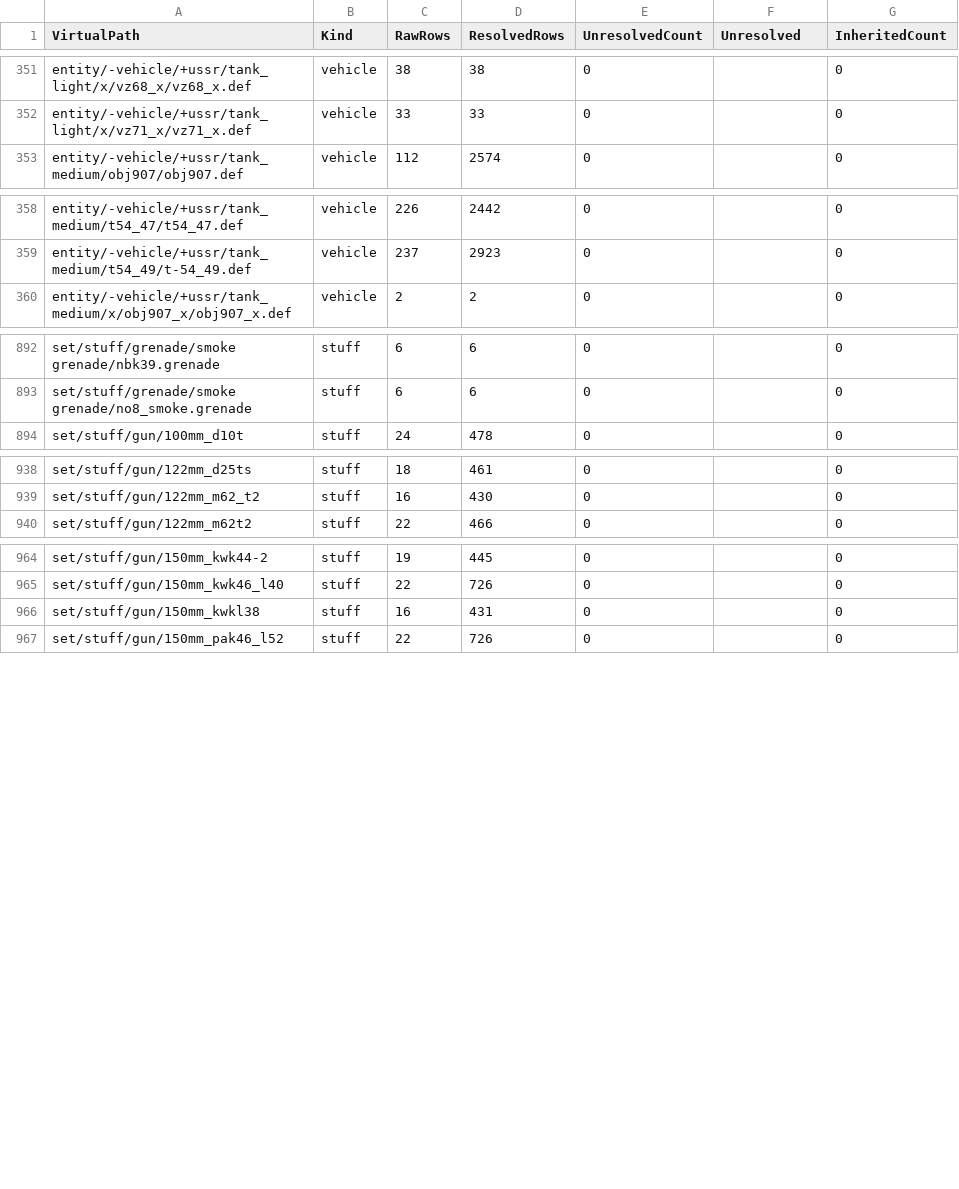
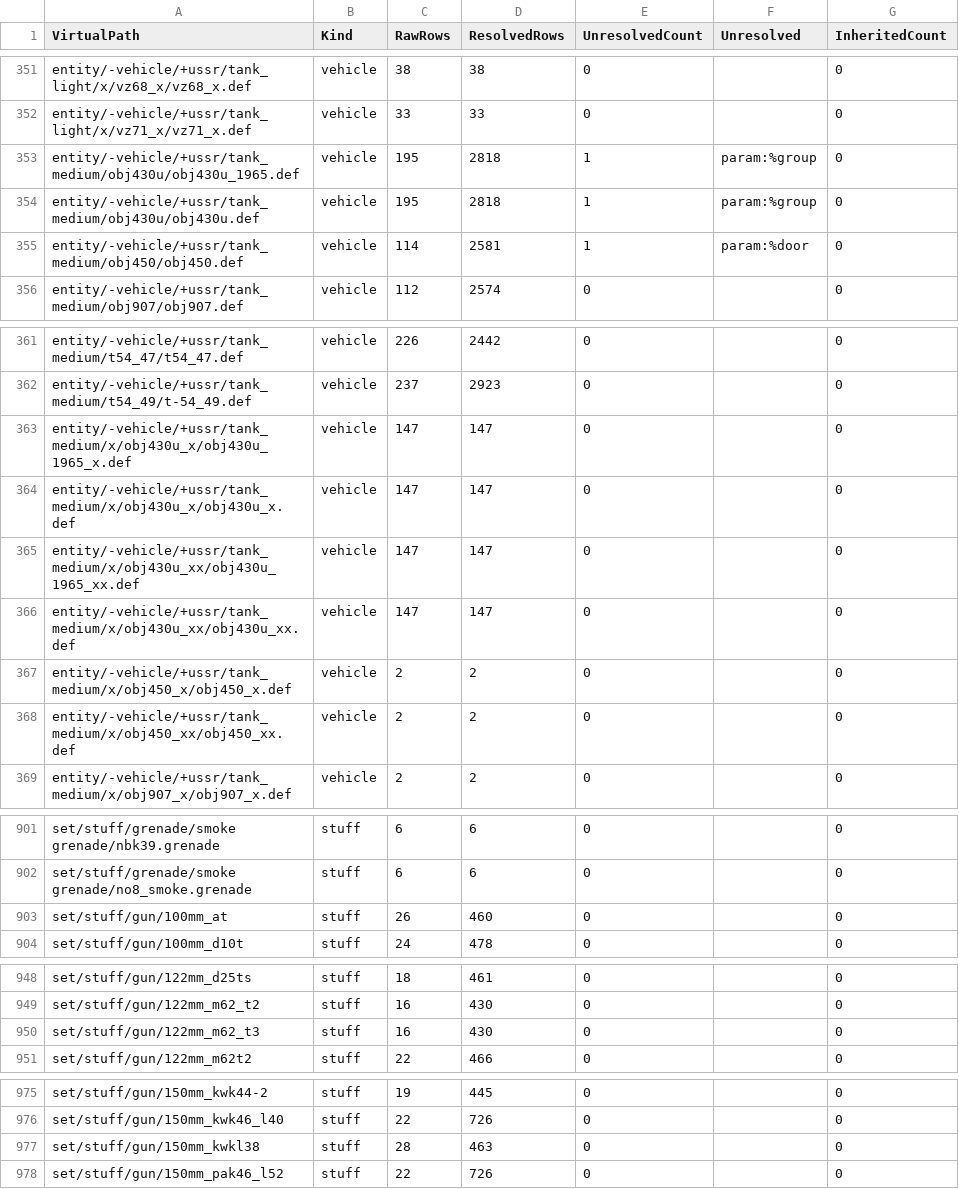
Before and after one commit to game-mod-project/CTAGOHToybox, a CSV file: data/mods/3732639687/resolve-summary.csv, drawn as a sheet; only a part is shown, gaps mark what is left out; the diff covers the shown part only.

```diff
--- a/data/mods/3732639687/resolve-summary.csv
+++ b/data/mods/3732639687/resolve-summary.csv
@@ -352,2 +352,5 @@
 "entity/-vehicle/+ussr/tank_light/x/vz71_x/vz71_x.def","vehicle","33","33","0","","0"
+"entity/-vehicle/+ussr/tank_medium/obj430u/obj430u_1965.def","vehicle","195","2818","1","param:%group","0"
+"entity/-vehicle/+ussr/tank_medium/obj430u/obj430u.def","vehicle","195","2818","1","param:%group","0"
+"entity/-vehicle/+ussr/tank_medium/obj450/obj450.def","vehicle","114","2581","1","param:%door","0"
 "entity/-vehicle/+ussr/tank_medium/obj907/obj907.def","vehicle","112","2574","0","","0"
@@ -359,2 +362,8 @@
 "entity/-vehicle/+ussr/tank_medium/t54_49/t-54_49.def","vehicle","237","2923","0","","0"
+"entity/-vehicle/+ussr/tank_medium/x/obj430u_x/obj430u_1965_x.def","vehicle","147","147","0","","0"
+"entity/-vehicle/+ussr/tank_medium/x/obj430u_x/obj430u_x.def","vehicle","147","147","0","","0"
+"entity/-vehicle/+ussr/tank_medium/x/obj430u_xx/obj430u_1965_xx.def","vehicle","147","147","0","","0"
+"entity/-vehicle/+ussr/tank_medium/x/obj430u_xx/obj430u_xx.def","vehicle","147","147","0","","0"
+"entity/-vehicle/+ussr/tank_medium/x/obj450_x/obj450_x.def","vehicle","2","2","0","","0"
+"entity/-vehicle/+ussr/tank_medium/x/obj450_xx/obj450_xx.def","vehicle","2","2","0","","0"
 "entity/-vehicle/+ussr/tank_medium/x/obj907_x/obj907_x.def","vehicle","2","2","0","","0"
@@ -893,2 +902,3 @@
 "set/stuff/grenade/smoke grenade/no8_smoke.grenade","stuff","6","6","0","","0"
+"set/stuff/gun/100mm_at","stuff","26","460","0","","0"
 "set/stuff/gun/100mm_d10t","stuff","24","478","0","","0"
@@ -939,2 +949,3 @@
 "set/stuff/gun/122mm_m62_t2","stuff","16","430","0","","0"
+"set/stuff/gun/122mm_m62_t3","stuff","16","430","0","","0"
 "set/stuff/gun/122mm_m62t2","stuff","22","466","0","","0"
@@ -965,3 +976,3 @@
 "set/stuff/gun/150mm_kwk46_l40","stuff","22","726","0","","0"
-"set/stuff/gun/150mm_kwkl38","stuff","16","431","0","","0"
+"set/stuff/gun/150mm_kwkl38","stuff","28","463","0","","0"
 "set/stuff/gun/150mm_pak46_l52","stuff","22","726","0","","0"
```
Also changed, not shown: 1 edited cell elsewhere in this file, data/mods/3732639687/diff-keys.csv, data/mods/3732639687/diff-quoted-names.csv, 23 other files.
